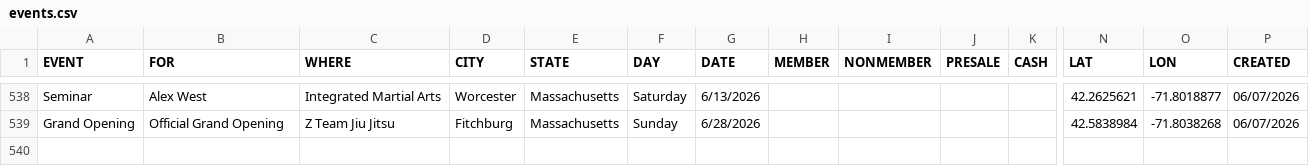
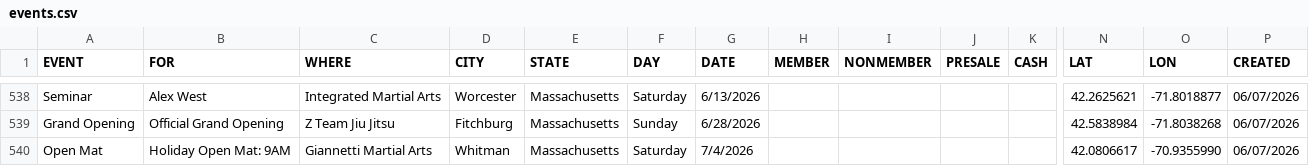
Before and after one commit to anyjiujitsu/anyjiujitsu.github.io, a CSV file: events.csv, drawn as a sheet; only a part is shown, gaps mark what is left out; rows hold the shown columns only; the diff names each change by its address in the sheet, - before the commit and + after, or states it on an @@ line.

Commit message:
Append event row (2026-06-07T15:42:16.536Z)

```diff
--- a/events.csv
+++ b/events.csv
+row 540: Open Mat | Holiday Open Mat: 9AM | Giannetti Martial Arts | Whitman | Massachusetts | Saturday | 7/4/2026 |  |  |  |  | 42.0806617 | -70.9355990 | 06/07/2026
```
